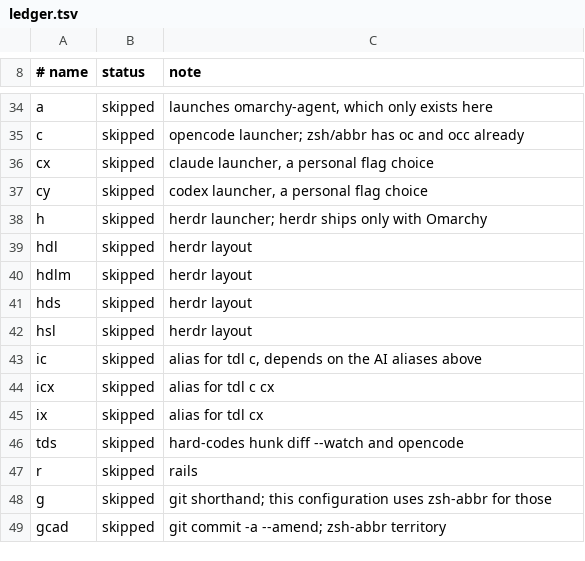
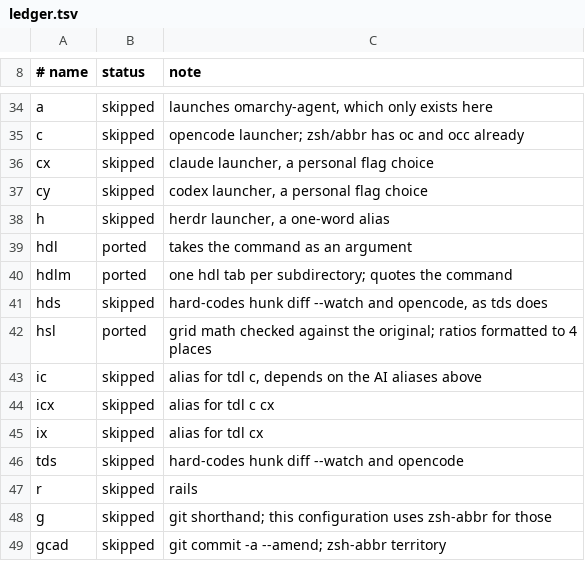
Before and after one commit to freeyoung/dotfiles, a TSV file: omarchy/ledger.tsv, drawn as a sheet; only a part is shown, gaps mark what is left out.

```diff
--- a/omarchy/ledger.tsv
+++ b/omarchy/ledger.tsv
@@ -37,7 +37,7 @@ cx	skipped	claude launcher, a personal flag choice
 cy	skipped	codex launcher, a personal flag choice
-h	skipped	herdr launcher; herdr ships only with Omarchy
-hdl	skipped	herdr layout
-hdlm	skipped	herdr layout
-hds	skipped	herdr layout
-hsl	skipped	herdr layout
+h	skipped	herdr launcher, a one-word alias
+hdl	ported	takes the command as an argument
+hdlm	ported	one hdl tab per subdirectory; quotes the command
+hds	skipped	hard-codes hunk diff --watch and opencode, as tds does
+hsl	ported	grid math checked against the original; ratios formatted to 4 places
 ic	skipped	alias for tdl c, depends on the AI aliases above
```
Also changed, not shown: 2 other files.
